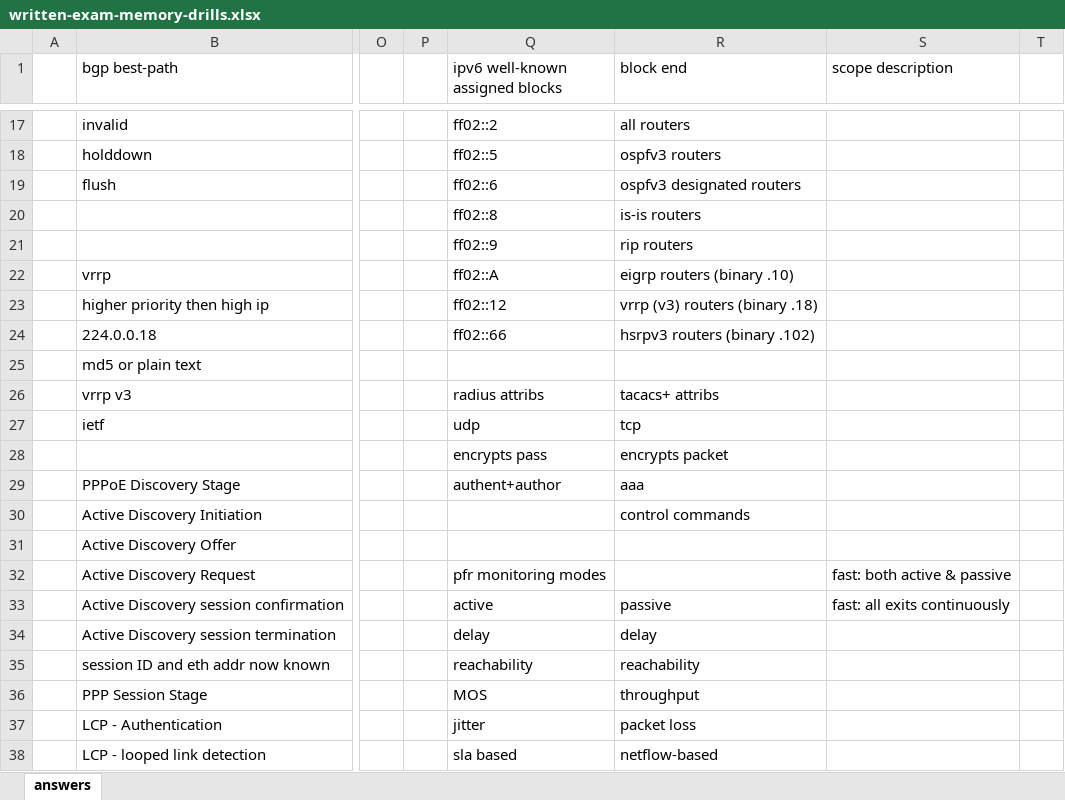
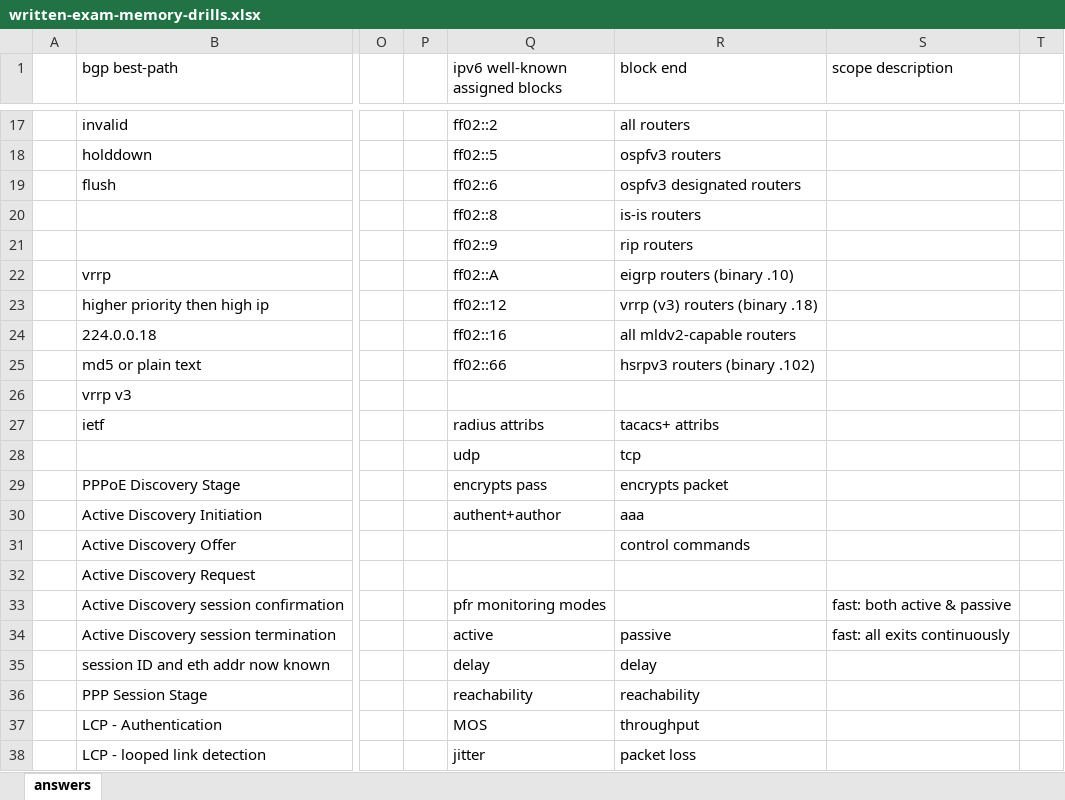
Before and after one commit to thelantamer/notes, an Excel workbook: written-exam-memory-drills.xlsx, sheet answers, drawn as a sheet; only a part is shown, gaps mark what is left out; values as stored, in another font and other column widths than the file's, no cell formats; the diff covers the shown part only; the diff names each change by its address in the sheet, - before the commit and + after, or states it on an @@ line.

Commit message:
updated written drill sheet

```diff
--- a/written-exam-memory-drills.xlsx (sheet answers)
+++ b/written-exam-memory-drills.xlsx (sheet answers)
-Q24 (ipv6 well-known assigned blocks): ff02::66
+Q24 (ipv6 well-known assigned blocks): ff02::16
-R24 (block end): hsrpv3 routers (binary .102)
+R24 (block end): all mldv2-capable routers
-Q25 (ipv6 well-known assigned blocks): (empty)
+Q25 (ipv6 well-known assigned blocks): ff02::66
-R25 (block end): (empty)
+R25 (block end): hsrpv3 routers (binary .102)
-Q26 (ipv6 well-known assigned blocks): radius attribs
+Q26 (ipv6 well-known assigned blocks): (empty)
-R26 (block end): tacacs+ attribs
+R26 (block end): (empty)
-Q27 (ipv6 well-known assigned blocks): udp
+Q27 (ipv6 well-known assigned blocks): radius attribs
-R27 (block end): tcp
+R27 (block end): tacacs+ attribs
-Q28 (ipv6 well-known assigned blocks): encrypts pass
+Q28 (ipv6 well-known assigned blocks): udp
-R28 (block end): encrypts packet
+R28 (block end): tcp
-Q29 (ipv6 well-known assigned blocks): authent+author
+Q29 (ipv6 well-known assigned blocks): encrypts pass
-R29 (block end): aaa
+R29 (block end): encrypts packet
-Q30 (ipv6 well-known assigned blocks): (empty)
+Q30 (ipv6 well-known assigned blocks): authent+author
-R30 (block end): control commands
+R30 (block end): aaa
-R31 (block end): (empty)
+R31 (block end): control commands
-Q32 (ipv6 well-known assigned blocks): pfr monitoring modes
+Q32 (ipv6 well-known assigned blocks): (empty)
-S32 (scope description): fast: both active & passive
+S32 (scope description): (empty)
-Q33 (ipv6 well-known assigned blocks): active
+Q33 (ipv6 well-known assigned blocks): pfr monitoring modes
-R33 (block end): passive
+R33 (block end): (empty)
-S33 (scope description): fast: all exits continuously
+S33 (scope description): fast: both active & passive
-Q34 (ipv6 well-known assigned blocks): delay
+Q34 (ipv6 well-known assigned blocks): active
-R34 (block end): delay
+R34 (block end): passive
-S34 (scope description): (empty)
+S34 (scope description): fast: all exits continuously
-Q35 (ipv6 well-known assigned blocks): reachability
+Q35 (ipv6 well-known assigned blocks): delay
-R35 (block end): reachability
+R35 (block end): delay
-Q36 (ipv6 well-known assigned blocks): MOS
+Q36 (ipv6 well-known assigned blocks): reachability
-R36 (block end): throughput
+R36 (block end): reachability
-Q37 (ipv6 well-known assigned blocks): jitter
+Q37 (ipv6 well-known assigned blocks): MOS
-R37 (block end): packet loss
+R37 (block end): throughput
-Q38 (ipv6 well-known assigned blocks): sla based
+Q38 (ipv6 well-known assigned blocks): jitter
-R38 (block end): netflow-based
+R38 (block end): packet loss
```
Also changed, not shown: 127 edited cells elsewhere in this sheet, cell formats.
